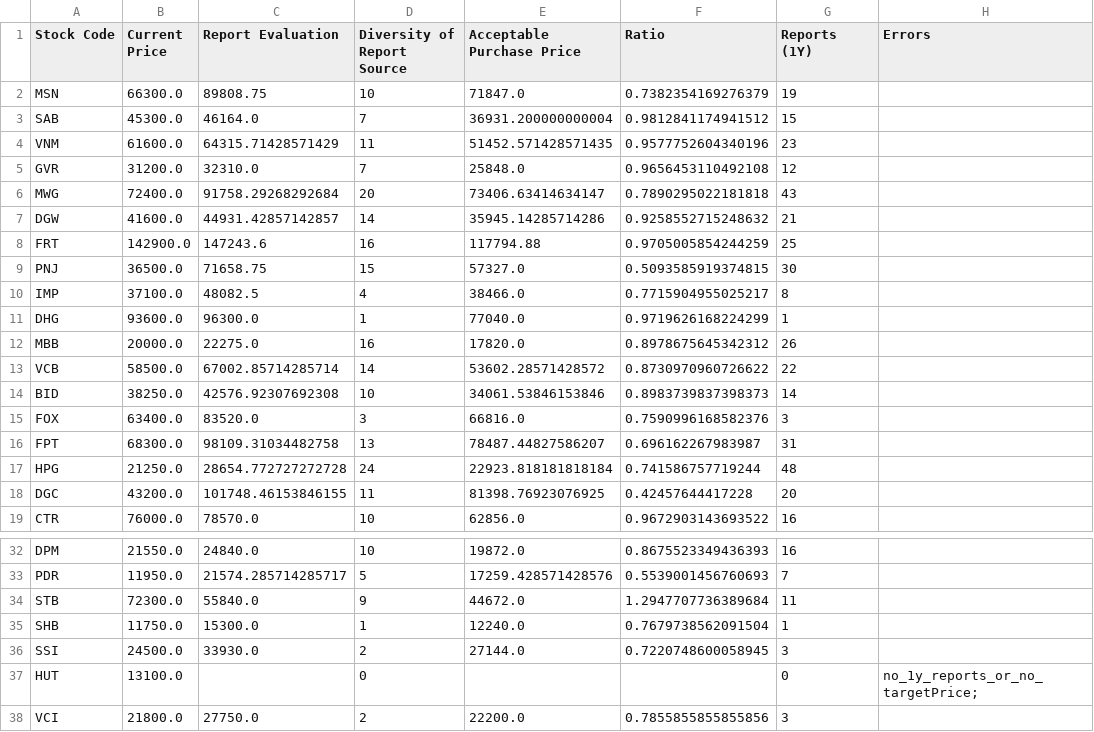
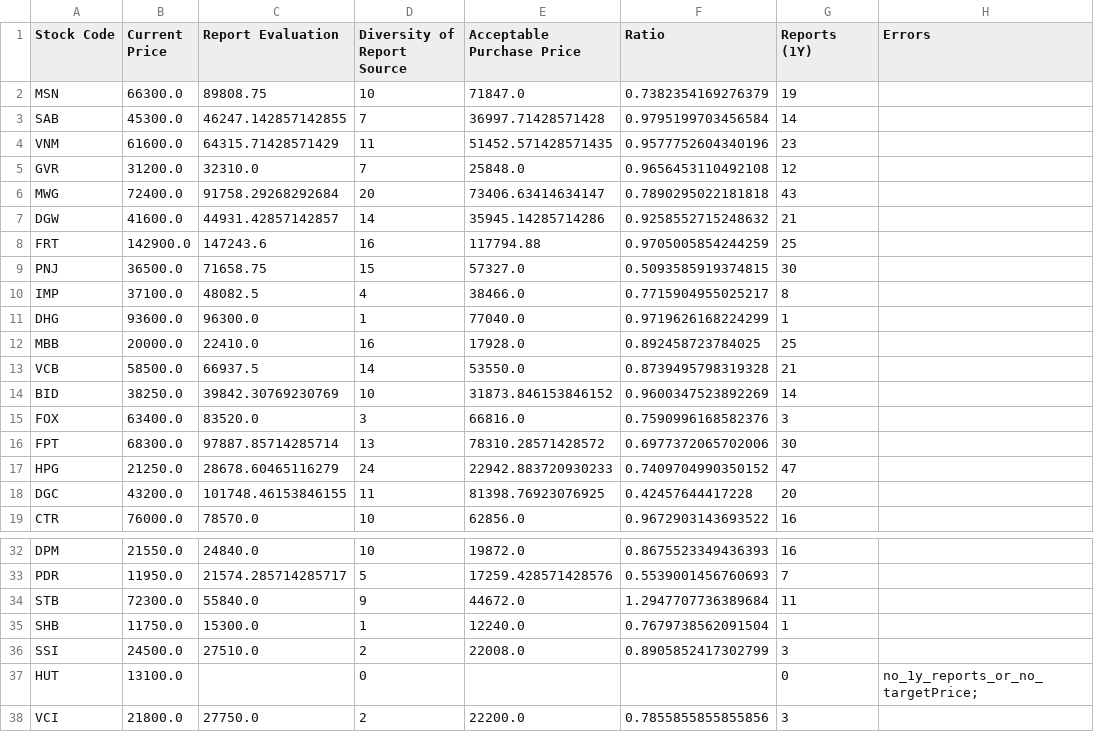
Before and after one commit to hungnd-x/stock-portfolio-daily, a CSV file: docs/data.csv, drawn as a sheet; only a part is shown, gaps mark what is left out.

```diff
--- a/docs/data.csv
+++ b/docs/data.csv
@@ -2,3 +2,3 @@ Stock Code,Current Price,Report Evaluation,Diversity of Report Source,Acceptable
 MSN,66300.0,89808.75,10,71847.0,0.7382354169276379,19,
-SAB,45300.0,46164.0,7,36931.200000000004,0.9812841174941512,15,
+SAB,45300.0,46247.142857142855,7,36997.71428571428,0.9795199703456584,14,
 VNM,61600.0,64315.71428571429,11,51452.571428571435,0.9577752604340196,23,
@@ -11,8 +11,8 @@ IMP,37100.0,48082.5,4,38466.0,0.7715904955025217,8,
 DHG,93600.0,96300.0,1,77040.0,0.9719626168224299,1,
-MBB,20000.0,22275.0,16,17820.0,0.8978675645342312,26,
-VCB,58500.0,67002.85714285714,14,53602.28571428572,0.8730970960726622,22,
-BID,38250.0,42576.92307692308,10,34061.53846153846,0.8983739837398373,14,
+MBB,20000.0,22410.0,16,17928.0,0.892458723784025,25,
+VCB,58500.0,66937.5,14,53550.0,0.8739495798319328,21,
+BID,38250.0,39842.30769230769,10,31873.846153846152,0.9600347523892269,14,
 FOX,63400.0,83520.0,3,66816.0,0.7590996168582376,3,
-FPT,68300.0,98109.31034482758,13,78487.44827586207,0.696162267983987,31,
-HPG,21250.0,28654.772727272728,24,22923.818181818184,0.741586757719244,48,
+FPT,68300.0,97887.85714285714,13,78310.28571428572,0.6977372065702006,30,
+HPG,21250.0,28678.60465116279,24,22942.883720930233,0.7409704990350152,47,
 DGC,43200.0,101748.46153846155,11,81398.76923076925,0.42457644417228,20,
@@ -35,3 +35,3 @@ STB,72300.0,55840.0,9,44672.0,1.2947707736389684,11,
 SHB,11750.0,15300.0,1,12240.0,0.7679738562091504,1,
-SSI,24500.0,33930.0,2,27144.0,0.7220748600058945,3,
+SSI,24500.0,27510.0,2,22008.0,0.8905852417302799,3,
 HUT,13100.0,,0,,,0,no_1y_reports_or_no_targetPrice;
```
Also changed, not shown: 1 other file.
